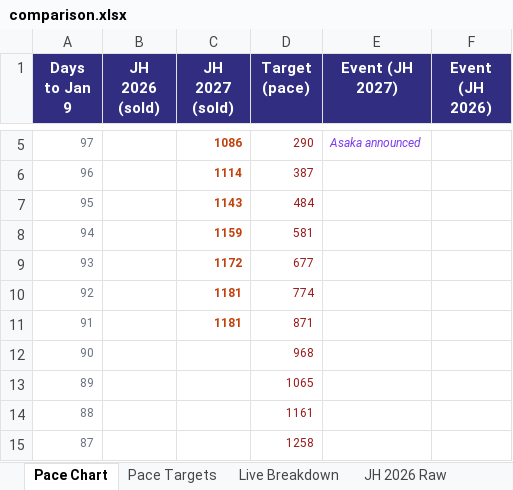
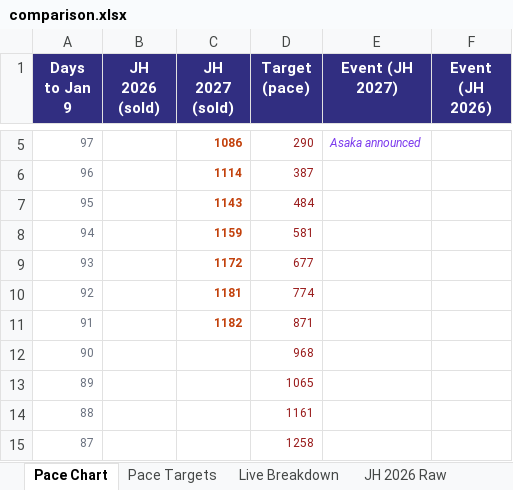
Before and after one commit to vanishinggradient/ticketing-jh-2027-status-page, an Excel workbook: comparison.xlsx, sheet Pace Chart, drawn as a sheet; only a part is shown, gaps mark what is left out; values as stored, in another font and other column widths than the file's, no borders; charts and pictures not drawn; the diff names each change by its address in the sheet, - before the commit and + after, or states it on an @@ line.

```diff
--- a/comparison.xlsx (sheet Pace Chart)
+++ b/comparison.xlsx (sheet Pace Chart)
-C11 (JH 2027 (sold)): 1181
+C11 (JH 2027 (sold)): 1182
```
Also changed, not shown: sheet Live Breakdown, sheet Pace Targets, 2 other files.
